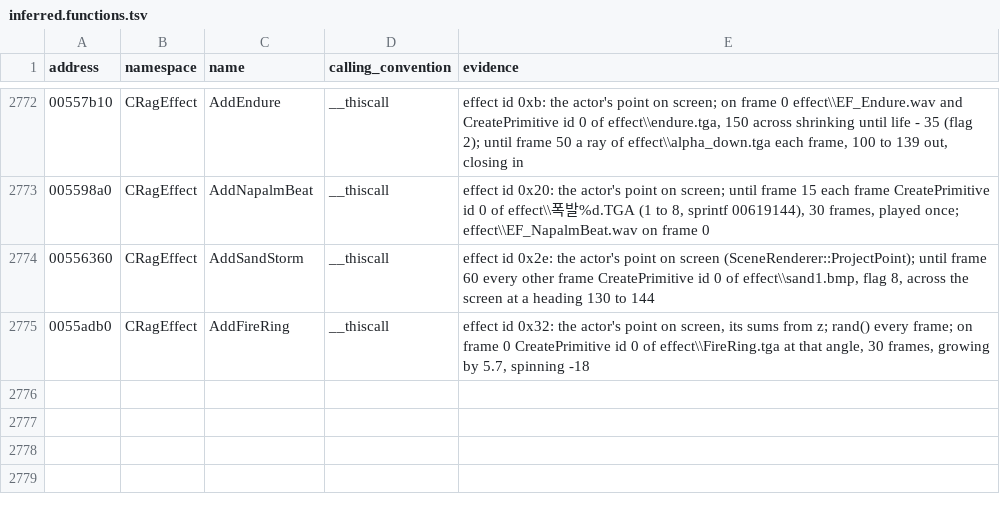
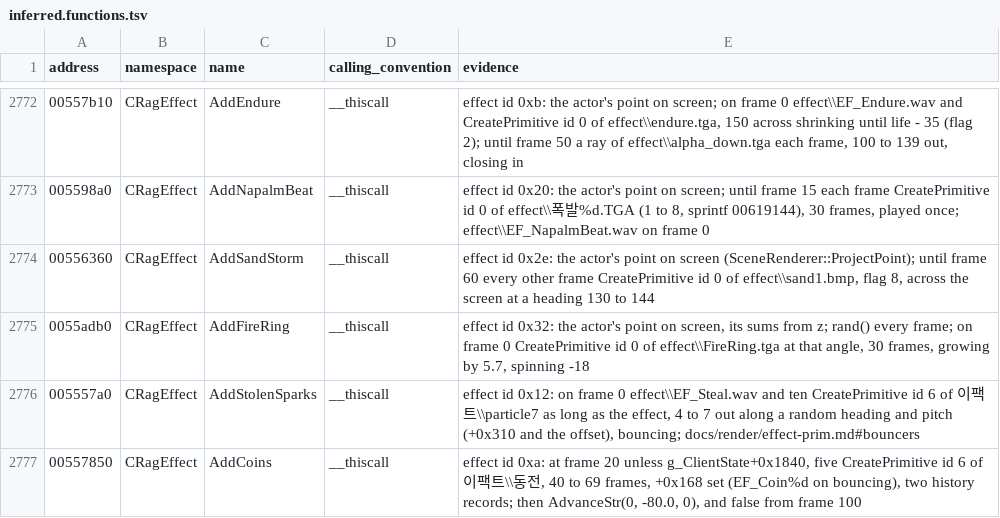
Before and after one commit to keyehzy/ragexe, a TSV file: analysis/labels/inferred.functions.tsv, drawn as a sheet; only a part is shown, gaps mark what is left out.

```diff
--- a/analysis/labels/inferred.functions.tsv
+++ b/analysis/labels/inferred.functions.tsv
@@ -2775 +2775,3 @@ address	namespace	name	calling_convention	evidence
 0055adb0	CRagEffect	AddFireRing	__thiscall	effect id 0x32: the actor's point on screen, its sums from z; rand() every frame; on frame 0 CreatePrimitive id 0 of effect\\FireRing.tga at that angle, 30 frames, growing by 5.7, spinning -18
+005557a0	CRagEffect	AddStolenSparks	__thiscall	effect id 0x12: on frame 0 effect\\EF_Steal.wav and ten CreatePrimitive id 6 of 이팩트\\particle7 as long as the effect, 4 to 7 out along a random heading and pitch (+0x310 and the offset), bouncing; docs/render/effect-prim.md#bouncers
+00557850	CRagEffect	AddCoins	__thiscall	effect id 0xa: at frame 20 unless g_ClientState+0x1840, five CreatePrimitive id 6 of 이팩트\\동전, 40 to 69 frames, +0x168 set (EF_Coin%d on bouncing), two history records; then AdvanceStr(0, -80.0, 0), and false from frame 100
```
Also changed, not shown: analysis/labels/methods.functions.tsv, analysis/ledger.tsv, 9 other files.
